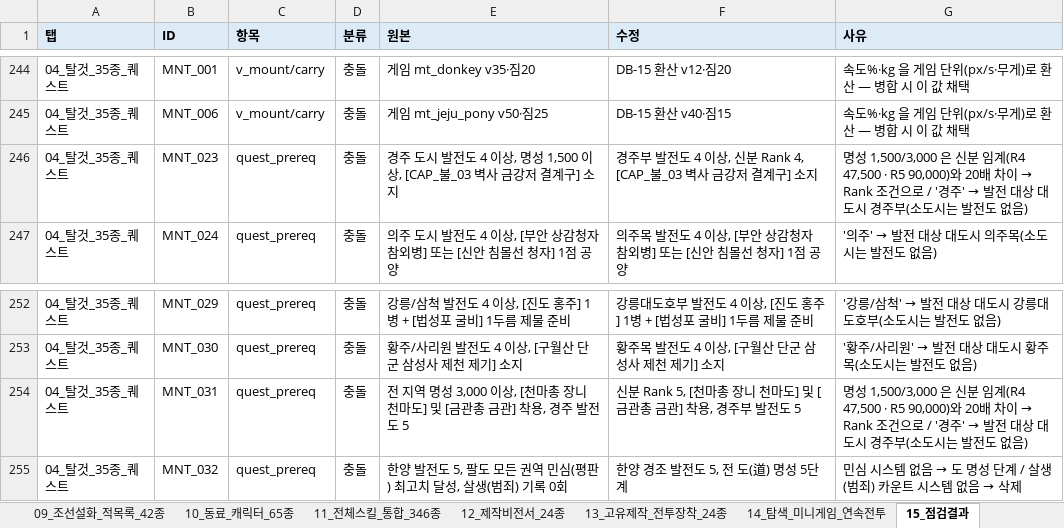
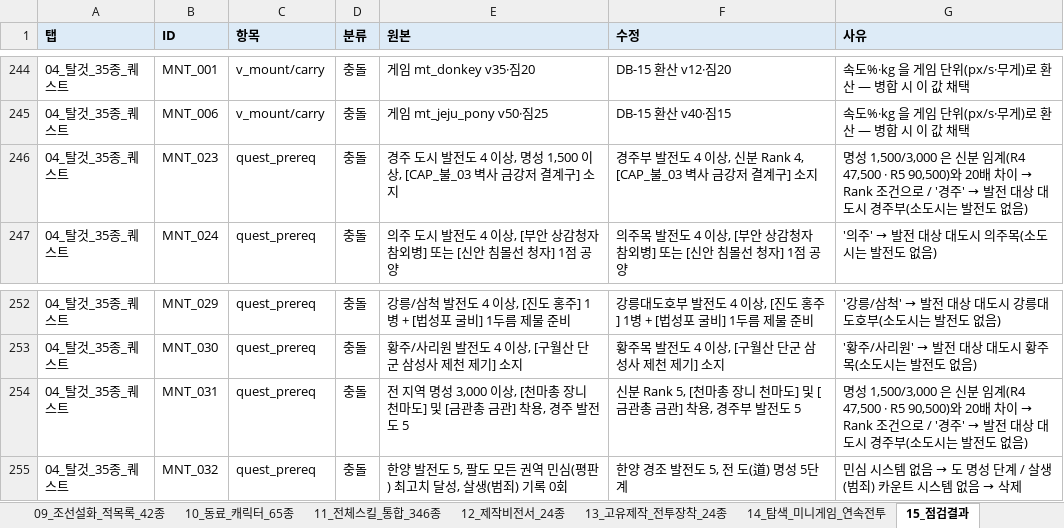
Before and after one commit to chsj120-hub/game, an Excel workbook: data_src/db15/DB15_수정본.xlsx, sheet 15_점검결과, drawn as a sheet; only a part is shown, gaps mark what is left out; values as stored, in another font and other column widths than the file's, no borders; the diff names each change by its address in the sheet, - before the commit and + after, or states it on an @@ line.

```diff
--- a/data_src/db15/DB15_수정본.xlsx (sheet 15_점검결과)
+++ b/data_src/db15/DB15_수정본.xlsx (sheet 15_점검결과)
-G246 (사유): …(R4 47,500 · R5 90,000)와 20배…
+G246 (사유): …(R4 47,500 · R5 90,500)와 20배…
-G254 (사유): …(R4 47,500 · R5 90,000)와 20배…
+G254 (사유): …(R4 47,500 · R5 90,500)와 20배…
```
Also changed, not shown: docs/국가유산450_반영_점검.xlsx, docs/데이터셋_전체.xlsx, 43 other files.
